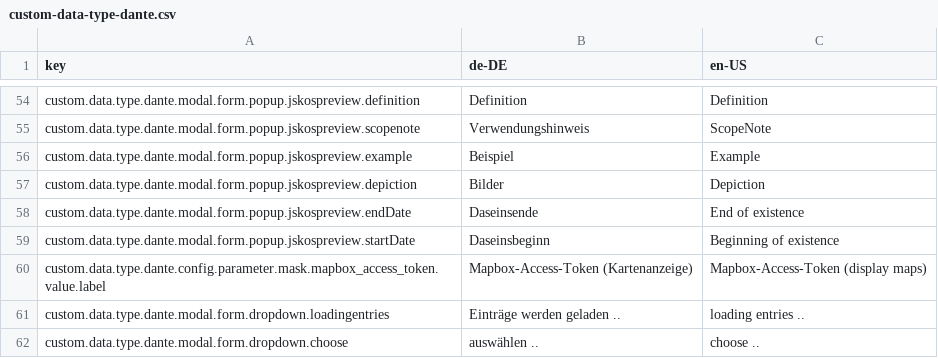
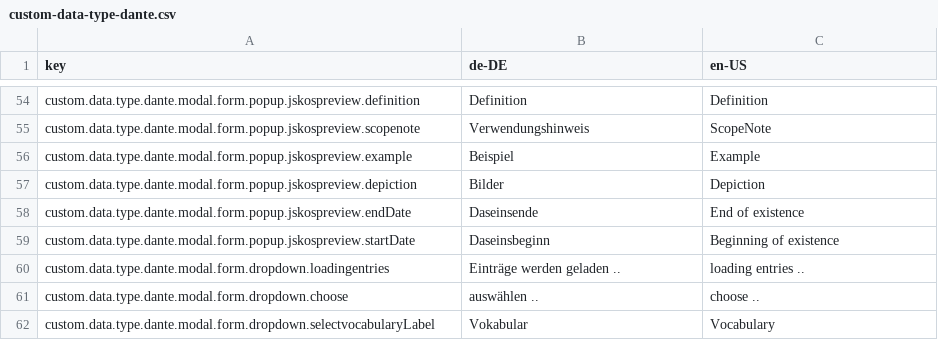
Before and after one commit to programmfabrik/fylr-plugin-custom-data-type-dante, a CSV file: l10n/custom-data-type-dante.csv, drawn as a sheet; only a part is shown, gaps mark what is left out; the shorter side is filled out with more unchanged rows; the diff names each change by its address in the sheet, - before the commit and + after, or states it on an @@ line.

Commit message:
remove old mapbox token config

```diff
--- a/l10n/custom-data-type-dante.csv
+++ b/l10n/custom-data-type-dante.csv
-row 60: custom.data.type.dante.config.parameter.mask.mapbox_access_token.value.label | Mapbox-Access-Token (Kartenanzeige) | Mapbox-Access-Token (display maps)
```
Also changed, not shown: 2 other files.
